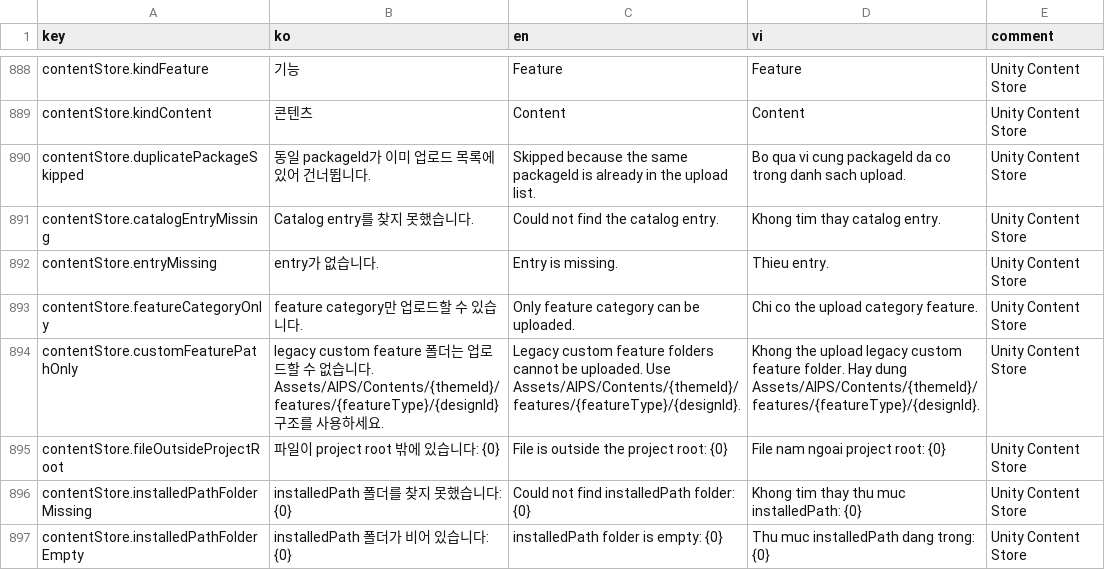
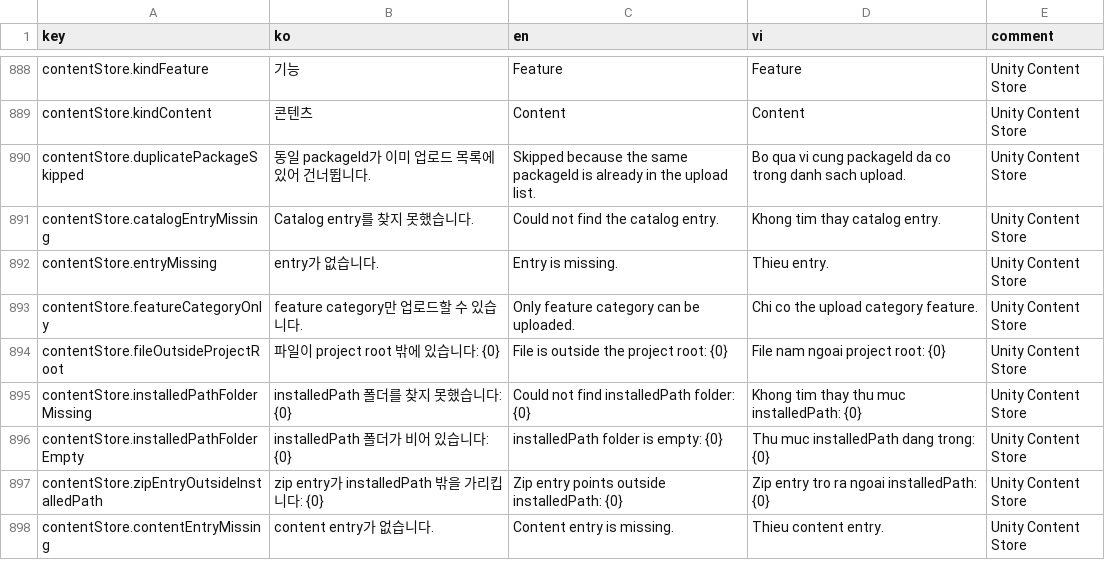
Before and after one commit to SC-Blue/ai_playable_shared, a CSV file: Packages/com.supercent.playableai.shared/Authoring.Shared/Localization/aips-ui-text.csv, drawn as a sheet; only a part is shown, gaps mark what is left out; the shorter side is filled out with more unchanged rows; the diff names each change by its address in the sheet, - before the commit and + after, or states it on an @@ line.

Commit message:
Update Legacy Validations

```diff
--- a/Packages/com.supercent.playableai.shared/Authoring.Shared/Localization/aips-ui-text.csv
+++ b/Packages/com.supercent.playableai.shared/Authoring.Shared/Localization/aips-ui-text.csv
-row 894: contentStore.customFeaturePathOnly | legacy custom feature 폴더는 업로드할 수 없습니다. Assets/AIPS/Contents/{themeId}/features/{featureType}/{designId} 구조를 사용하세요. | Legacy custom feature folders cannot be uploaded. Use Assets/AIPS/Contents/{themeId}/features/{featureType}/{designId}. | Khong the upload legacy custom feature folder. Hay dung Assets/AIPS/Contents/{themeId}/features/{featureType}/{designId}. | Unity Content Store
```
Also changed, not shown: 3 other files.
